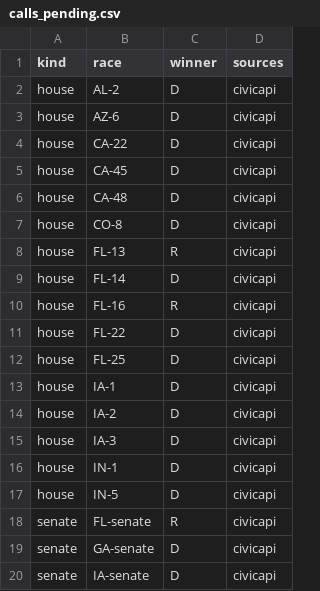
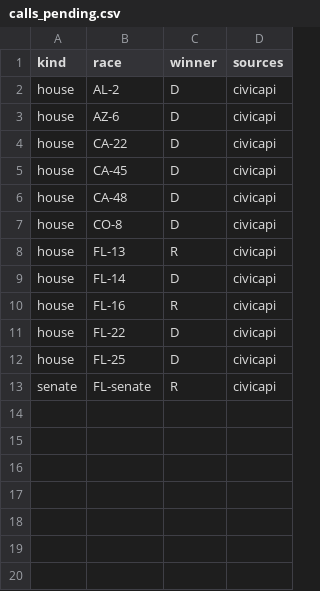
Before and after one commit to danbaer0413-cpu/election-needle, a CSV file: data/calls_pending.csv, drawn as a sheet; the diff names each change by its address in the sheet, - before the commit and + after, or states it on an @@ line.

```diff
--- a/data/calls_pending.csv
+++ b/data/calls_pending.csv
-row 13: house | IA-1 | D | civicapi
-row 14: house | IA-2 | D | civicapi
-row 15: house | IA-3 | D | civicapi
-row 16: house | IN-1 | D | civicapi
-row 17: house | IN-5 | D | civicapi
-row 19: senate | GA-senate | D | civicapi
-row 20: senate | IA-senate | D | civicapi
```
Also changed, not shown: data/auto_calls_log.csv, data/needle_log.csv, 2 other files.
